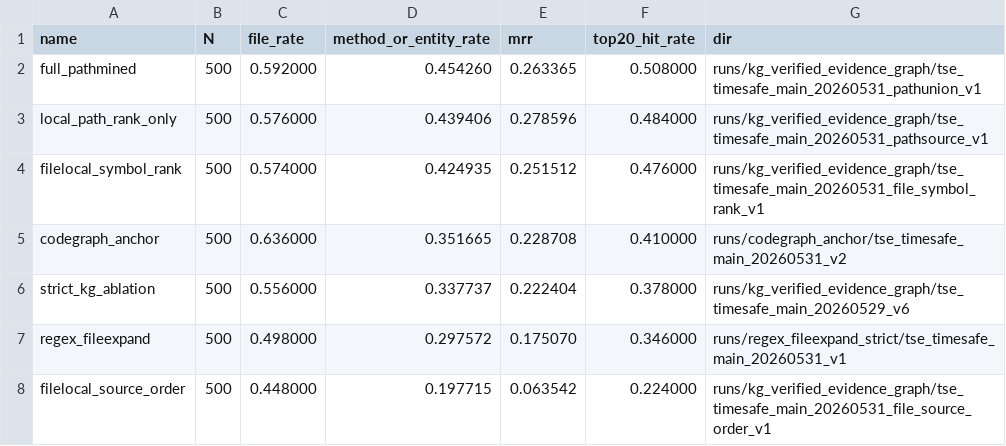
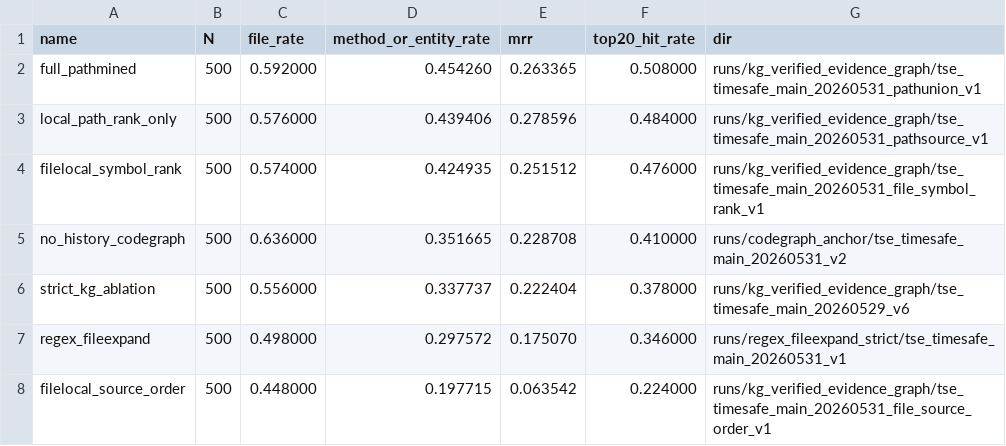
Before and after one commit to GLEAM-Lab/KGCompass, a TSV file: logs/comparison_current/codegraph_anchor_rq3_20260531.tsv, drawn as a sheet.

Commit message:
Document no-history codegraph baseline

```diff
--- a/logs/comparison_current/codegraph_anchor_rq3_20260531.tsv
+++ b/logs/comparison_current/codegraph_anchor_rq3_20260531.tsv
@@ -4,3 +4,3 @@ local_path_rank_only	500	0.576000	0.439406	0.278596	0.484000	runs/kg_verified_ev
 filelocal_symbol_rank	500	0.574000	0.424935	0.251512	0.476000	runs/kg_verified_evidence_graph/tse_timesafe_main_20260531_file_symbol_rank_v1
-codegraph_anchor	500	0.636000	0.351665	0.228708	0.410000	runs/codegraph_anchor/tse_timesafe_main_20260531_v2
+no_history_codegraph	500	0.636000	0.351665	0.228708	0.410000	runs/codegraph_anchor/tse_timesafe_main_20260531_v2
 strict_kg_ablation	500	0.556000	0.337737	0.222404	0.378000	runs/kg_verified_evidence_graph/tse_timesafe_main_20260529_v6
```
Also changed, not shown: 1 other file.
